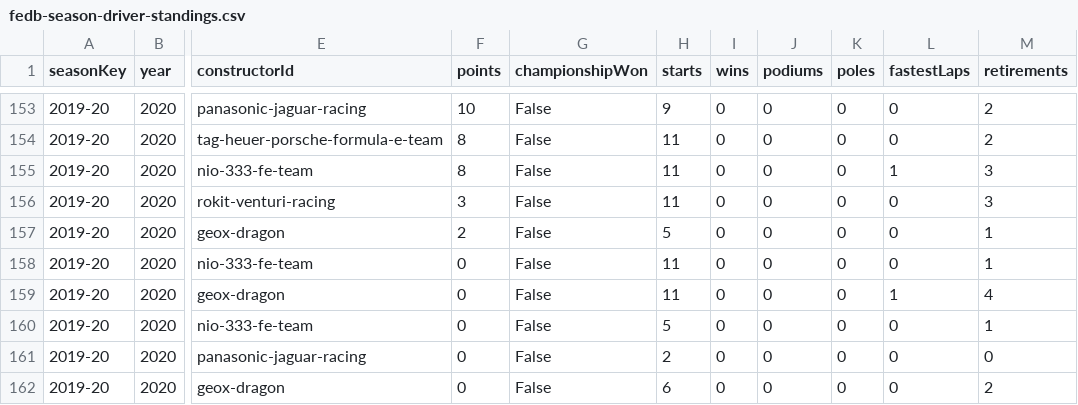
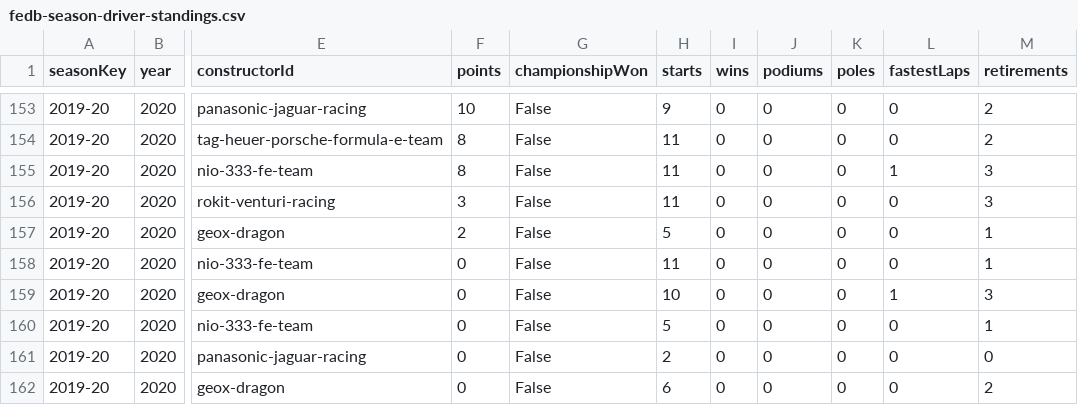
Before and after one commit to sammo11r/racelytic, a CSV file: data/fedb-season-driver-standings.csv, drawn as a sheet; only a part is shown, gaps mark what is left out; the diff names each change by its address in the sheet, - before the commit and + after, or states it on an @@ line.

```diff
--- a/data/fedb-season-driver-standings.csv
+++ b/data/fedb-season-driver-standings.csv
-H159 (starts): 11
+H159 (starts): 10
-M159 (retirements): 4
+M159 (retirements): 3
```
Also changed, not shown: 56 other files.
